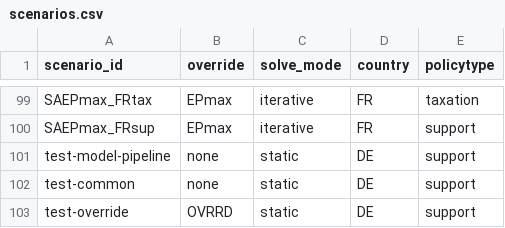
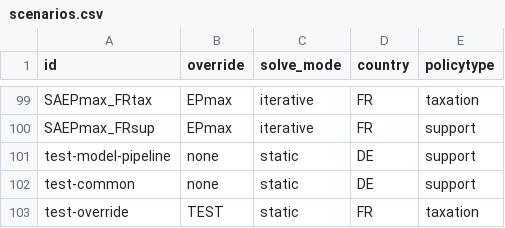
Before and after one commit to juanjerezm/J4, a CSV file: scenarios/scenarios.csv, drawn as a sheet; only a part is shown, gaps mark what is left out; the diff names each change by its address in the sheet, - before the commit and + after, or states it on an @@ line.

```diff
--- a/scenarios/scenarios.csv
+++ b/scenarios/scenarios.csv
-A1: scenario_id
+A1: id
-B103 (override): OVRRD
+B103 (override): TEST
-D103 (country): DE
+D103 (country): FR
-E103 (policytype): support
+E103 (policytype): taxation
```
Also changed, not shown: 21 other files.
